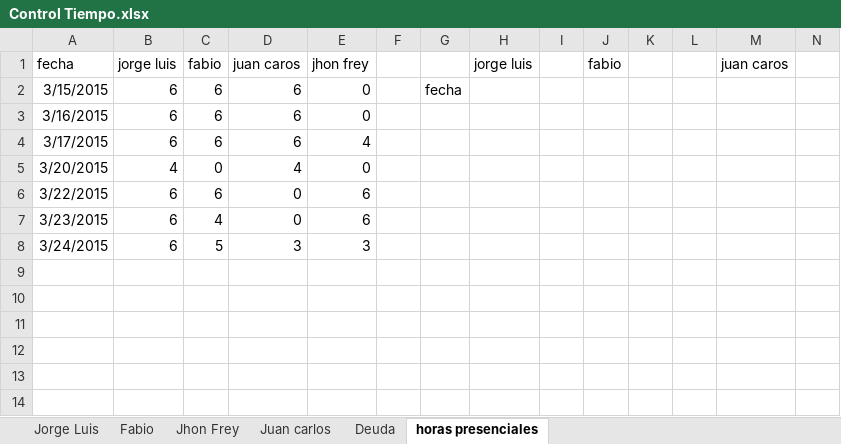
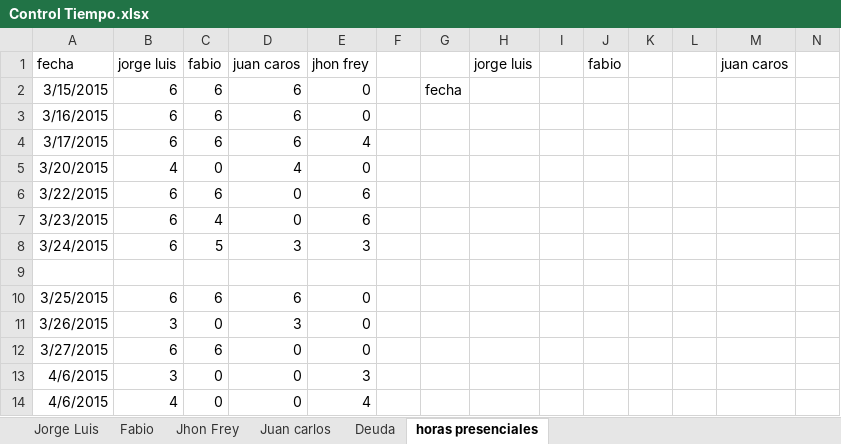
Before and after one commit to innovus/appDomi, an Excel workbook: documentacion/Control Tiempo.xlsx, sheet horas presenciales, drawn as a sheet; only a part is shown; values as stored, in another font and other column widths than the file's, no borders; rows hold the shown columns only; the diff names each change by its address in the sheet, - before the commit and + after, or states it on an @@ line.

```diff
--- a/documentacion/Control Tiempo.xlsx (sheet horas presenciales)
+++ b/documentacion/Control Tiempo.xlsx (sheet horas presenciales)
+row 9: (empty)
+row 10: 3/25/2015 | 6 | 6 | 6 | 0
+row 11: 3/26/2015 | 3 | 0 | 3 | 0
+row 12: 3/27/2015 | 6 | 6 | 0 | 0
+row 13: 4/6/2015 | 3 | 0 | 0 | 3
+row 14: 4/6/2015 | 4 | 0 | 0 | 4
```
Also changed, not shown: 19 other files.
